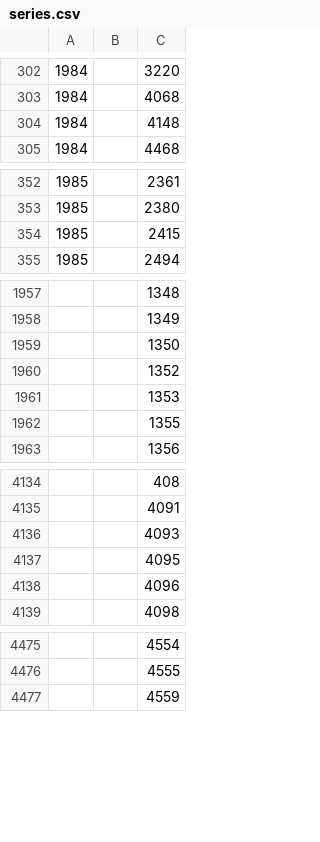
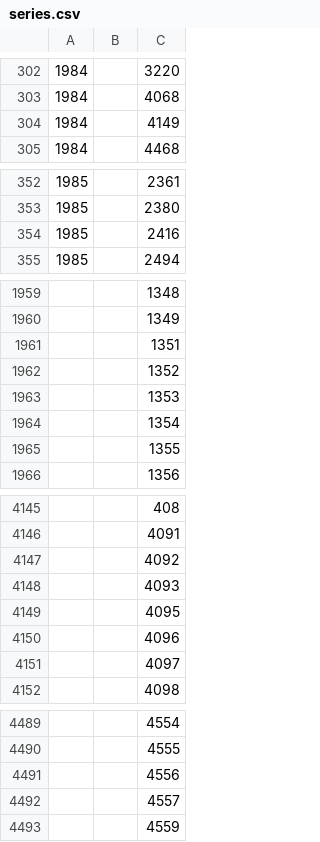
Before and after one commit to Practicass/Practica2_Peliculas, a CSV file: data/series.csv, drawn as a sheet; only a part is shown, gaps mark what is left out; the diff covers the shown part only.

```diff
--- a/data/series.csv
+++ b/data/series.csv
@@ -303,3 +303,3 @@
 1984;;4068;
-1984;;4148;
+1984;;4149;
 1984;;4468;
@@ -353,3 +353,3 @@
 1985;;2380;
-1985;;2415;
+1985;;2416;
 1985;;2494;
@@ -1958,5 +1960,6 @@
 ;;1349;
-;;1350;
+;;1351;
 ;;1352;
 ;;1353;
+;;1354;
 ;;1355;
@@ -4135,2 +4146,3 @@
 ;;4091;
+;;4092;
 ;;4093;
@@ -4138,2 +4150,3 @@
 ;;4096;
+;;4097;
 ;;4098;
@@ -4476,2 +4490,4 @@
 ;;4555;
+;;4556;
+;;4557;
 ;;4559;
```
Also changed, not shown: 22 added rows, 2 removed rows and 40 edited cells elsewhere in this file, 1 other file.
